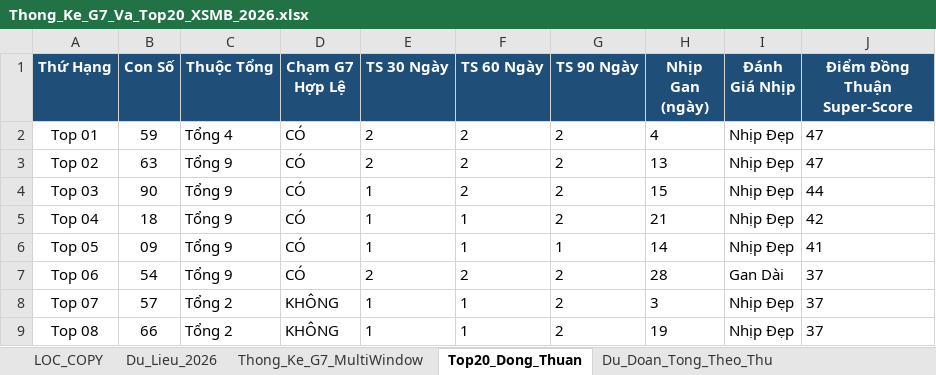
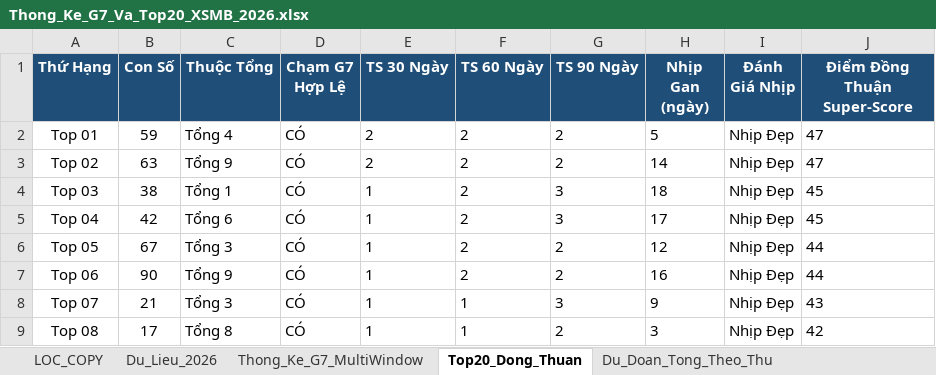
Before and after one commit to happiness2286-dot/67up97, an Excel workbook: Thong_Ke_G7_Va_Top20_XSMB_2026.xlsx, sheet Top20_Dong_Thuan, drawn as a sheet; only a part is shown; values as stored, in another font and other column widths than the file's, no borders; the diff covers the shown part only; the diff names each change by its address in the sheet, - before the commit and + after, or states it on an @@ line.

```diff
--- a/Thong_Ke_G7_Va_Top20_XSMB_2026.xlsx (sheet Top20_Dong_Thuan)
+++ b/Thong_Ke_G7_Va_Top20_XSMB_2026.xlsx (sheet Top20_Dong_Thuan)
-H2 (Nhịp Gan (ngày)): 4
+H2 (Nhịp Gan (ngày)): 5
-H3 (Nhịp Gan (ngày)): 13
+H3 (Nhịp Gan (ngày)): 14
-B4 (Con Số): 90
+B4 (Con Số): 38
-C4 (Thuộc Tổng): Tổng 9
+C4 (Thuộc Tổng): Tổng 1
-G4:G5 (TS 90 Ngày): 2
+G4:G5 (TS 90 Ngày): 3
-H4 (Nhịp Gan (ngày)): 15
+H4 (Nhịp Gan (ngày)): 18
-J4 (Điểm Đồng Thuận Super-Score): 44
+J4 (Điểm Đồng Thuận Super-Score): 45
-B5 (Con Số): 18
+B5 (Con Số): 42
-C5 (Thuộc Tổng): Tổng 9
+C5 (Thuộc Tổng): Tổng 6
-F5:F6 (TS 60 Ngày): 1
+F5:F6 (TS 60 Ngày): 2
-H5 (Nhịp Gan (ngày)): 21
+H5 (Nhịp Gan (ngày)): 17
-J5 (Điểm Đồng Thuận Super-Score): 42
+J5 (Điểm Đồng Thuận Super-Score): 45
-B6 (Con Số): 09
+B6 (Con Số): 67
-C6 (Thuộc Tổng): Tổng 9
+C6 (Thuộc Tổng): Tổng 3
-G6 (TS 90 Ngày): 1
+G6 (TS 90 Ngày): 2
-H6 (Nhịp Gan (ngày)): 14
+H6 (Nhịp Gan (ngày)): 12
-J6 (Điểm Đồng Thuận Super-Score): 41
+J6 (Điểm Đồng Thuận Super-Score): 44
-B7 (Con Số): 54
+B7 (Con Số): 90
-E7 (TS 30 Ngày): 2
+E7 (TS 30 Ngày): 1
-H7 (Nhịp Gan (ngày)): 28
+H7 (Nhịp Gan (ngày)): 16
-I7 (Đánh Giá Nhịp): Gan Dài
+I7 (Đánh Giá Nhịp): Nhịp Đẹp
-J7 (Điểm Đồng Thuận Super-Score): 37
+J7 (Điểm Đồng Thuận Super-Score): 44
-B8 (Con Số): 57
+B8 (Con Số): 21
-C8 (Thuộc Tổng): Tổng 2
+C8 (Thuộc Tổng): Tổng 3
-D8:D9 (Chạm G7 Hợp Lệ): KHÔNG
+D8:D9 (Chạm G7 Hợp Lệ): CÓ
-G8 (TS 90 Ngày): 2
+G8 (TS 90 Ngày): 3
-H8 (Nhịp Gan (ngày)): 3
+H8 (Nhịp Gan (ngày)): 9
-J8 (Điểm Đồng Thuận Super-Score): 37
+J8 (Điểm Đồng Thuận Super-Score): 43
-B9 (Con Số): 66
+B9 (Con Số): 17
-C9 (Thuộc Tổng): Tổng 2
+C9 (Thuộc Tổng): Tổng 8
-H9 (Nhịp Gan (ngày)): 19
+H9 (Nhịp Gan (ngày)): 3
-J9 (Điểm Đồng Thuận Super-Score): 37
+J9 (Điểm Đồng Thuận Super-Score): 42
```
Also changed, not shown: 76 edited cells elsewhere in this sheet, sheet Lich_Su_Nuoi_Khung_3Ngay, sheet Dan_Ha_So_Nhip_Vang, sheet Thong_Ke_Nang_Cao_G7, sheet Du_Lieu_2026, sheet Thong_Ke_G7_MultiWindow, sheet Du_Doan_Tong_Theo_Thu, 2 more sheets, 6 other files.
